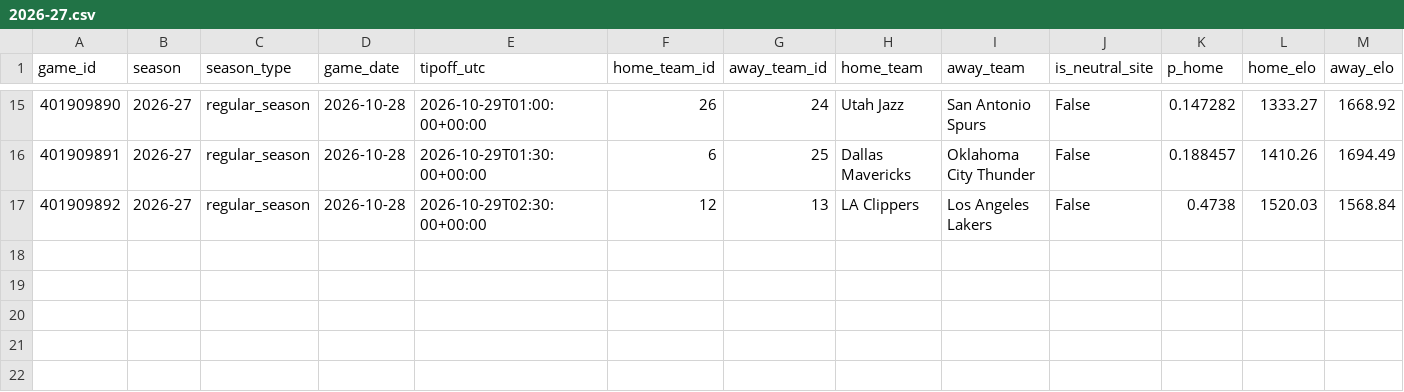
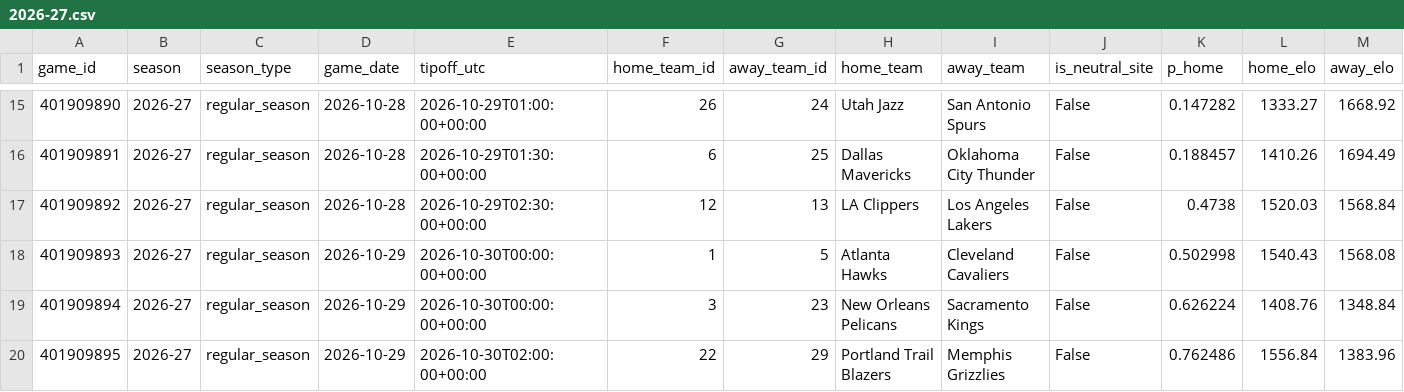
Before and after one commit to garettprestholdt/nba-forecast, a CSV file: predictions/2026-27.csv, drawn as a sheet; only a part is shown, gaps mark what is left out; rows hold the shown columns only; the diff names each change by its address in the sheet, - before the commit and + after, or states it on an @@ line.

```diff
--- a/predictions/2026-27.csv
+++ b/predictions/2026-27.csv
+row 18: 401909893 | 2026-27 | regular_season | 2026-10-29 | 2026-10-30T00:00:00+00:00 | 1 | 5 | Atlanta Hawks | Cleveland Cavaliers | False | 0.502998 | 1540.43 | 1568.08
+row 19: 401909894 | 2026-27 | regular_season | 2026-10-29 | 2026-10-30T00:00:00+00:00 | 3 | 23 | New Orleans Pelicans | Sacramento Kings | False | 0.626224 | 1408.76 | 1348.84
+row 20: 401909895 | 2026-27 | regular_season | 2026-10-29 | 2026-10-30T02:00:00+00:00 | 22 | 29 | Portland Trail Blazers | Memphis Grizzlies | False | 0.762486 | 1556.84 | 1383.96
```
Also changed, not shown: availability/2026-27-results.csv, availability/2026-27.csv, 20 other files.
